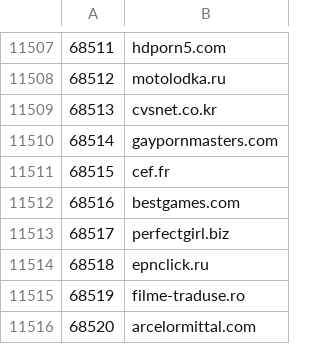
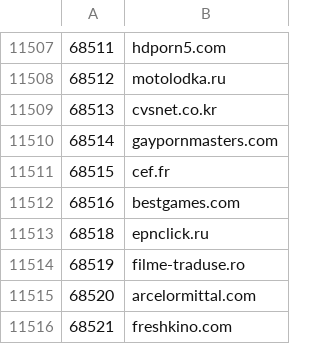
Before and after one commit to cnsuhao/SSOScraping, a CSV file: data/csv/57k-77k.csv, drawn as a sheet; only a part is shown, gaps mark what is left out; the shorter side is filled out with more unchanged rows; the diff names each change by its address in the sheet, - before the commit and + after, or states it on an @@ line.

```diff
--- a/data/csv/57k-77k.csv
+++ b/data/csv/57k-77k.csv
-row 11513: 68517 | perfectgirl.biz
```
Also changed, not shown: data/csv/77k-97k.csv, data/csv/problems.csv.
